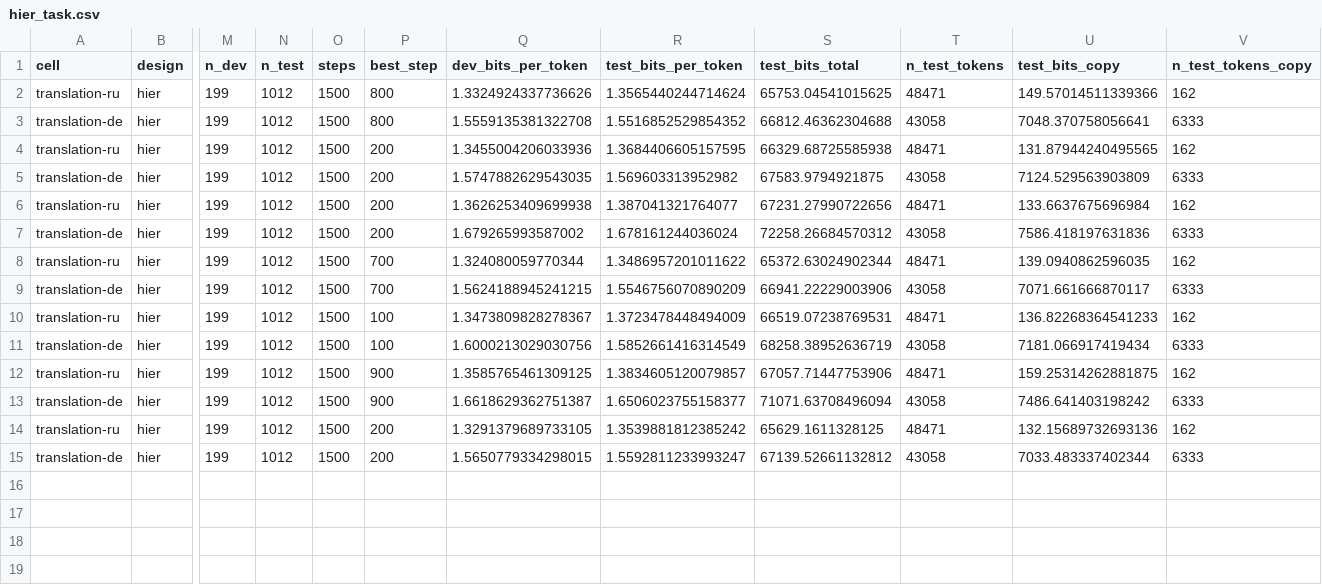
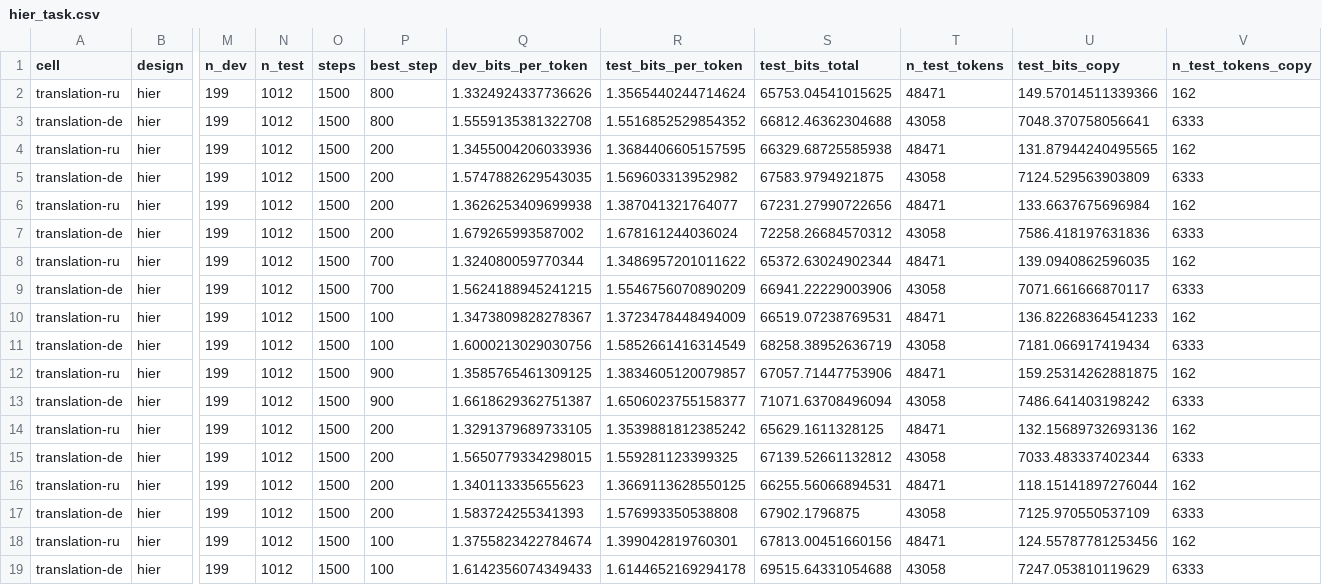
Before and after one commit to sirotenkogeorgii/prefix-programs, a CSV file: results_sync/hier_task.csv, drawn as a sheet; only a part is shown, gaps mark what is left out; rows hold the shown columns only; the diff names each change by its address in the sheet, - before the commit and + after, or states it on an @@ line.

Commit message:
Sync results from Colab

```diff
--- a/results_sync/hier_task.csv
+++ b/results_sync/hier_task.csv
-R15 (test_bits_per_token): 1.5592811233993247
+R15 (test_bits_per_token): 1.559281123399325
+row 16: translation-ru | hier | 199 | 1012 | 1500 | 200 | 1.340113335655623 | 1.3669113628550125 | 66255.56066894531 | 48471 | 118.15141897276044 | 162
+row 17: translation-de | hier | 199 | 1012 | 1500 | 200 | 1.583724255341393 | 1.576993350538808 | 67902.1796875 | 43058 | 7125.970550537109 | 6333
+row 18: translation-ru | hier | 199 | 1012 | 1500 | 100 | 1.3755823422784674 | 1.399042819760301 | 67813.00451660156 | 48471 | 124.55787781253456 | 162
+row 19: translation-de | hier | 199 | 1012 | 1500 | 100 | 1.6142356074349433 | 1.6144652169294178 | 69515.64331054688 | 43058 | 7247.053810119629 | 6333
```
Also changed, not shown: 6 other files.
